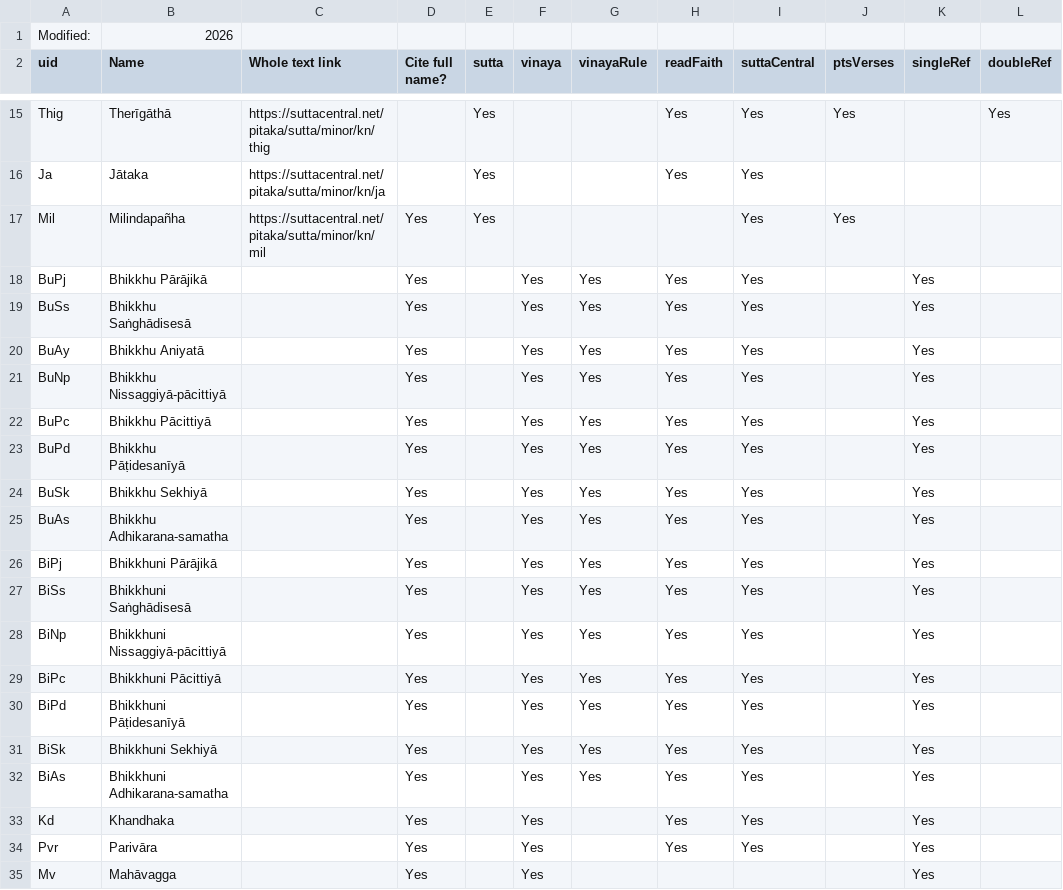
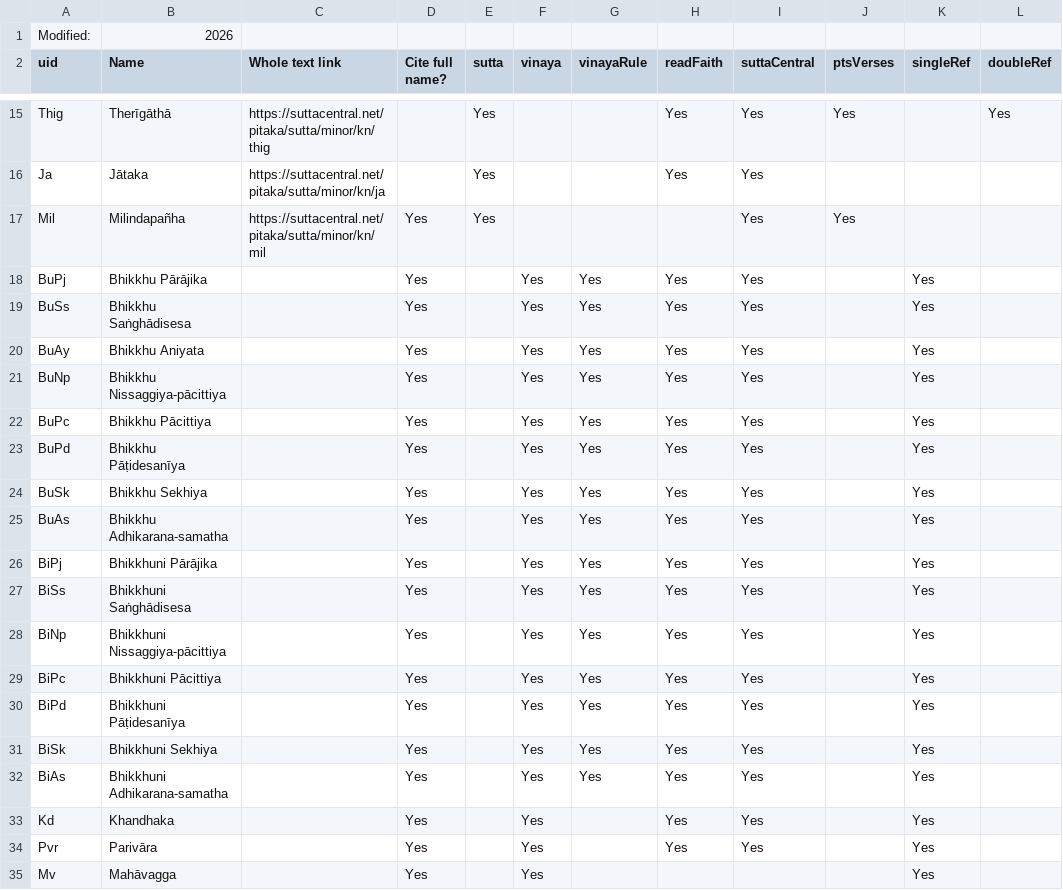
Before and after one commit to Kaccana-Bhikkhu/qs-archive, a CSV file: csv/Text.csv, drawn as a sheet; only a part is shown, gaps mark what is left out; the diff names each change by its address in the sheet, - before the commit and + after, or states it on an @@ line.

```diff
--- a/csv/Text.csv
+++ b/csv/Text.csv
-B18 (Name): Bhikkhu Pārājikā
+B18 (Name): Bhikkhu Pārājika
-B19 (Name): Bhikkhu Saṅghādisesā
+B19 (Name): Bhikkhu Saṅghādisesa
-B20 (Name): Bhikkhu Aniyatā
+B20 (Name): Bhikkhu Aniyata
-B21 (Name): Bhikkhu Nissaggiyā-pācittiyā
+B21 (Name): Bhikkhu Nissaggiya-pācittiya
-B22 (Name): Bhikkhu Pācittiyā
+B22 (Name): Bhikkhu Pācittiya
-B23 (Name): Bhikkhu Pāṭidesanīyā
+B23 (Name): Bhikkhu Pāṭidesanīya
-B24 (Name): Bhikkhu Sekhiyā
+B24 (Name): Bhikkhu Sekhiya
-B26 (Name): Bhikkhuni Pārājikā
+B26 (Name): Bhikkhuni Pārājika
-B27 (Name): Bhikkhuni Saṅghādisesā
+B27 (Name): Bhikkhuni Saṅghādisesa
-B28 (Name): Bhikkhuni Nissaggiyā-pācittiyā
+B28 (Name): Bhikkhuni Nissaggiya-pācittiya
-B29 (Name): Bhikkhuni Pācittiyā
+B29 (Name): Bhikkhuni Pācittiya
-B30 (Name): Bhikkhuni Pāṭidesanīyā
+B30 (Name): Bhikkhuni Pāṭidesanīya
-B31 (Name): Bhikkhuni Sekhiyā
+B31 (Name): Bhikkhuni Sekhiya
```
Also changed, not shown: csv/Summary.csv, csv/TG2015.csv, 52 other files.
